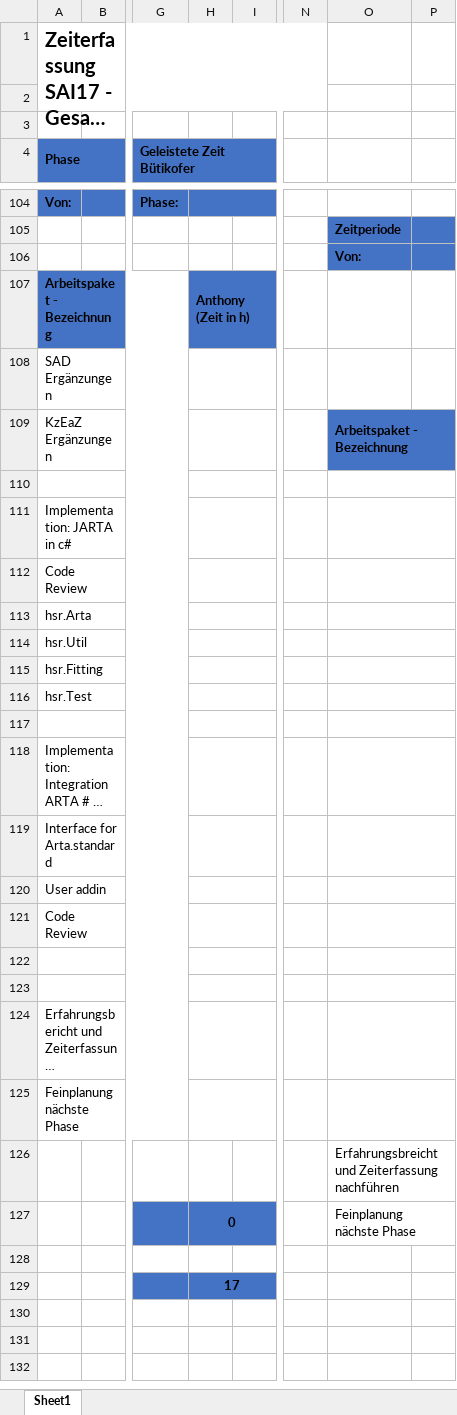
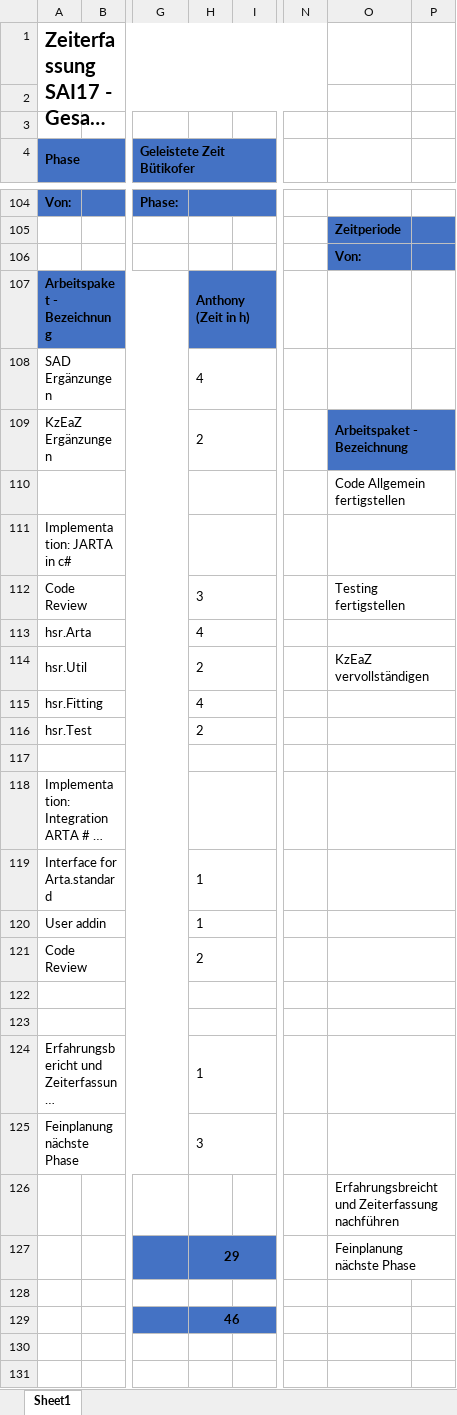
Before and after one commit to lulzzz/Semesterarbeit-HS-2017-2018, an Excel workbook: 01_Projektmanagement/Zeiterfassung.xlsx, sheet Sheet1, drawn as a sheet; only a part is shown, gaps mark what is left out; the shorter side is filled out with more unchanged rows; long unchanged cells end in …; values as stored, in another font and other column widths than the file's, no borders; the diff covers the shown part only; the diff names each change by its address in the sheet, - before the commit and + after, or states it on an @@ line.

Commit message:
Zeiterfassung / Phasenplanung

```diff
--- a/01_Projektmanagement/Zeiterfassung.xlsx (sheet Sheet1)
+++ b/01_Projektmanagement/Zeiterfassung.xlsx (sheet Sheet1)
-H108: (empty)
+H108: 4
-H109: (empty)
+H109: 2
-O110: (empty)
+O110: Code Allgemein fertigstellen
-H112: (empty)
+H112: 3
-O112: (empty)
+O112: Testing fertigstellen
-H113: (empty)
+H113: 4
-H114: (empty)
+H114: 2
-O114: (empty)
+O114: KzEaZ vervollständigen
-H115: (empty)
+H115: 4
-H116: (empty)
+H116: 2
-H119:H120: (empty)
+H119:H120: 1
-H121: (empty)
+H121: 2
-H124: (empty)
+H124: 1
-H125: (empty)
+H125: 3
-H127: 0
+H127: 29
-H129: 17
+H129: 46
```
Also changed, not shown: 1 added row, 1 removed row and 1 edited cell elsewhere in this sheet.
